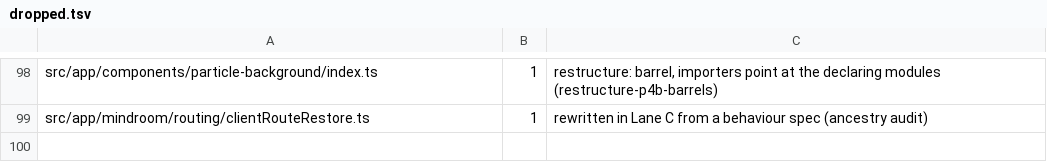
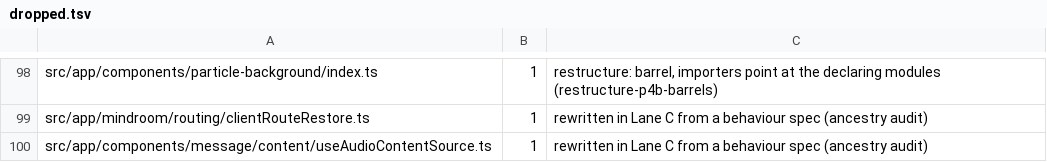
Before and after one commit to mindroom-ai/mindroom-chat, a TSV file: docs/provenance/dropped.tsv, drawn as a sheet; only a part is shown, gaps mark what is left out.

Commit message:
refactor(messages): clean-room rewrite of the audio content source hook
Clean-room rewrite of src/app/messages/content/useAudioContentSource.ts from its behaviour spec, written without access to the previous code.

The hook keeps its two exports. Nothing downloads until the load
function runs; a load sets the state to loading, downloads through the
attachment cache with the event owner (and the encrypted file plus its
URI in encrypted rooms), and on success sets the state to a blob: URL
and resolves with it at once. A newer load, a media change and an
unmount each make a load in flight stale: it never touches the state
and rejects with "AudioContentSource: Request replaced!", or with the
download's own error. Every object URL is revoked exactly once: by the
hook while its success state has not rendered, by useBlobUrlCleanup
after. The file is Lane C now: docs/provenance/moves.tsv and
dropped.tsv record it.

Decisions:
- A load function kept from before a media change (the latent bug of
  the spec's item 14) now rejects with the replaced error and changes
  nothing: no download, no state change, and the current media's load
  keeps running. Before, it left the new media stuck at loading.
- A load that went stale while downloading creates no object URL at
  all, rather than creating one and revoking it at once.
- The state reads as idle in the very render that brings new media,
  not one render later, so the player never renders the old blob: URL
  with the new media's props (its measured-waveform effect would have
  started on the old audio under the new identity).
- An unrendered URL that a newer load replaced is revoked at the next
  commit, in a layout effect that also hands rendered URLs to
  useBlobUrlCleanup. A load started inside a commit (a child's layout
  effect) therefore cannot revoke a URL that commit just rendered.
- The identity is a JSON object of the owner's fields, the type, the
  URI and the key fields v, iv, hashes.sha256 and key.k (missing ones
  empty).

useAudioContentSource.behaviour.test.tsx (jsdom) adds the spec's
cases: no download before a load, the download arguments with and
without encInfo, success, failure, unmount while downloading (success
and failure), a media change while downloading and after success, two
loads in a row, a newer load after a rendered success, the stale load
function, and the identity's parts. The existing tests stay unchanged.

Bas-directed Lane P edit: clean-room rewrite after the ancestry audit

```diff
--- a/docs/provenance/dropped.tsv
+++ b/docs/provenance/dropped.tsv
@@ -99 +99,2 @@ src/app/components/particle-background/index.ts	1	restructure: barrel, importers
 src/app/mindroom/routing/clientRouteRestore.ts	1	rewritten in Lane C from a behaviour spec (ancestry audit)
+src/app/components/message/content/useAudioContentSource.ts	1	rewritten in Lane C from a behaviour spec (ancestry audit)
```
Also changed, not shown: docs/provenance/moves.tsv, 2 other files.
